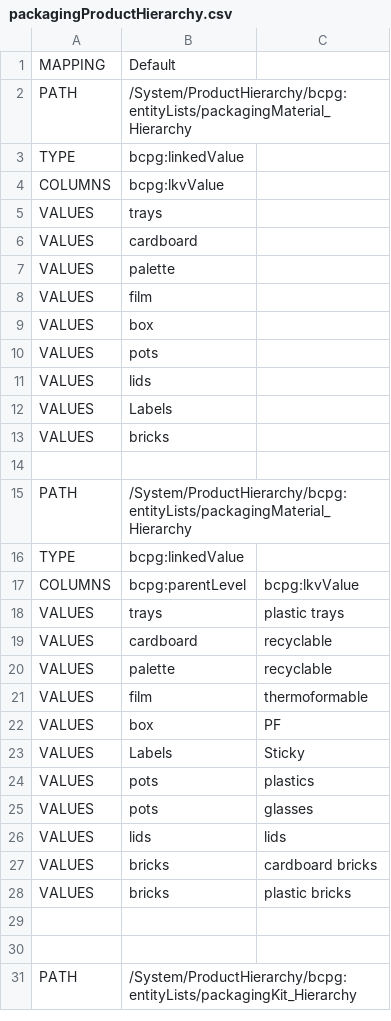
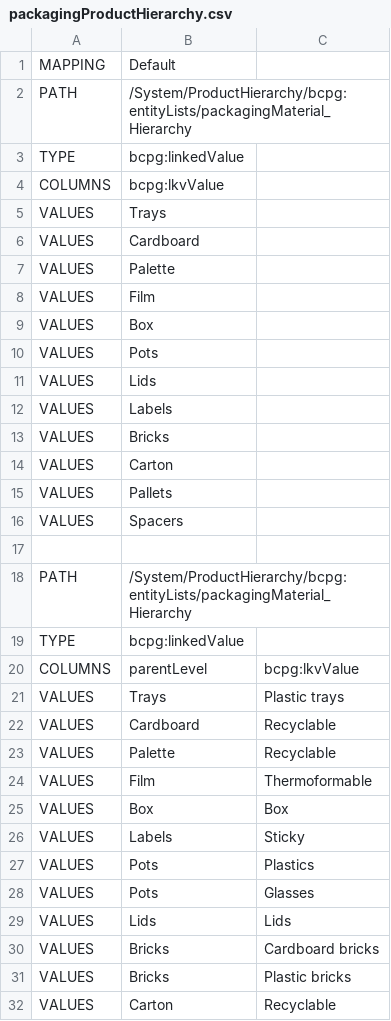
Before and after one commit to becpg/becpg-community, a CSV file: becpg-core/src/main/resources/beCPG/import/en/food/demo/packagingProductHierarchy.csv, drawn as a sheet; only a part is shown; the shorter side is filled out with more unchanged rows; the diff covers the shown part only.

```diff
--- a/becpg-core/src/main/resources/beCPG/import/en/food/demo/packagingProductHierarchy.csv
+++ b/becpg-core/src/main/resources/beCPG/import/en/food/demo/packagingProductHierarchy.csv
@@ -4,11 +4,14 @@ TYPE;bcpg:linkedValue;
 COLUMNS;bcpg:lkvValue;
-VALUES;trays;
-VALUES;cardboard;
-VALUES;palette;
-VALUES;film;
-VALUES;box;
-VALUES;pots;
-VALUES;lids;
+VALUES;Trays;
+VALUES;Cardboard;
+VALUES;Palette;
+VALUES;Film;
+VALUES;Box;
+VALUES;Pots;
+VALUES;Lids;
 VALUES;Labels;
-VALUES;bricks;
+VALUES;Bricks;
+VALUES;Carton;
+VALUES;Pallets;
+VALUES;Spacers;
 ;;
@@ -16,14 +19,14 @@ PATH;/System/ProductHierarchy/bcpg:entityLists/packagingMaterial_Hierarchy;
 TYPE;bcpg:linkedValue;
-COLUMNS;bcpg:parentLevel;bcpg:lkvValue
-VALUES;trays;plastic trays
-VALUES;cardboard;recyclable
-VALUES;palette;recyclable
-VALUES;film;thermoformable
-VALUES;box;PF
+COLUMNS;parentLevel;bcpg:lkvValue
+VALUES;Trays;Plastic trays
+VALUES;Cardboard;Recyclable
+VALUES;Palette;Recyclable
+VALUES;Film;Thermoformable
+VALUES;Box;Box
 VALUES;Labels;Sticky
-VALUES;pots;plastics
-VALUES;pots;glasses
-VALUES;lids;lids
-VALUES;bricks;cardboard bricks
-VALUES;bricks;plastic bricks
-;;
+VALUES;Pots;Plastics
+VALUES;Pots;Glasses
+VALUES;Lids;Lids
+VALUES;Bricks;Cardboard bricks
+VALUES;Bricks;Plastic bricks
+VALUES;Carton;Recyclable
```
Also changed, not shown: 2 added rows and 4 edited cells elsewhere in this file, 3 other files.
